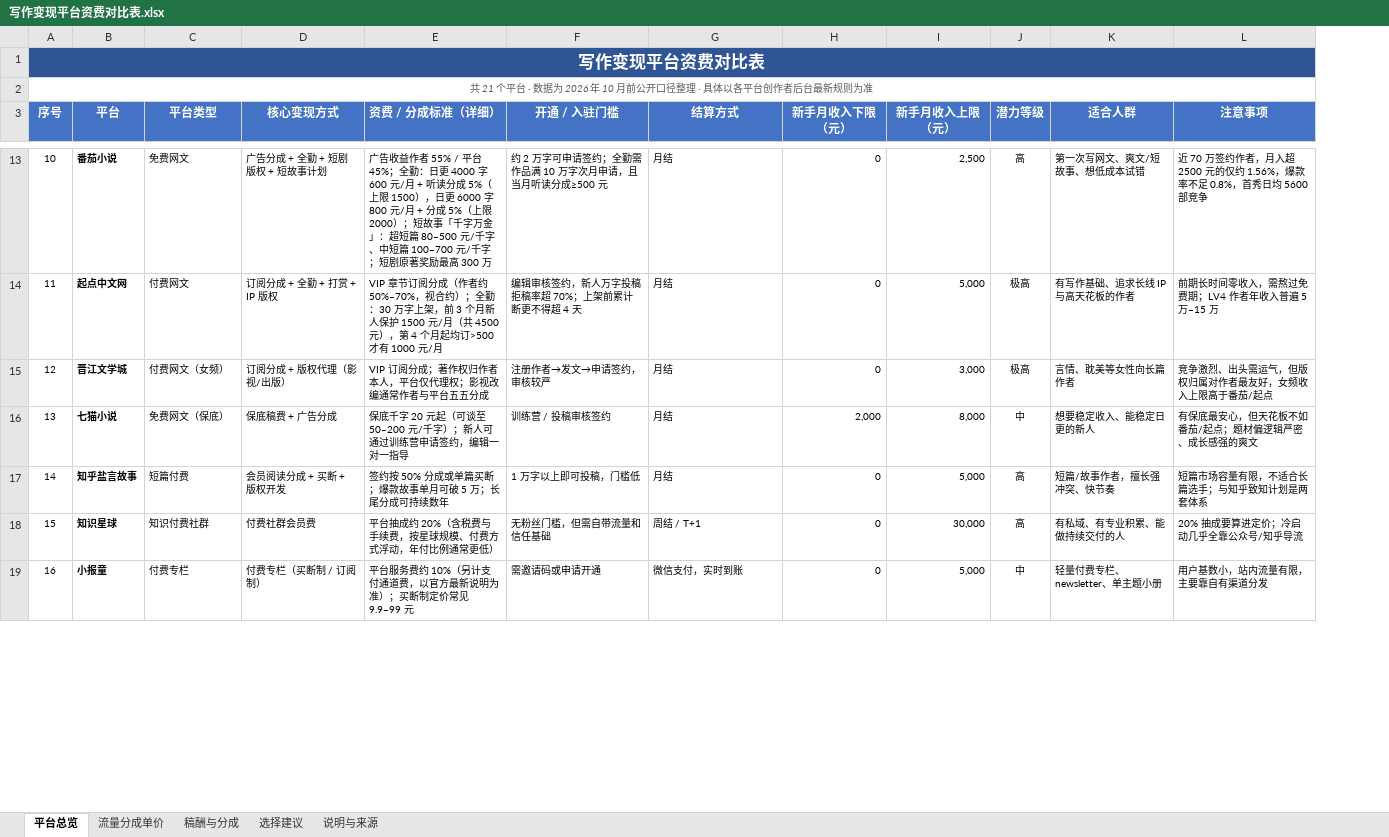
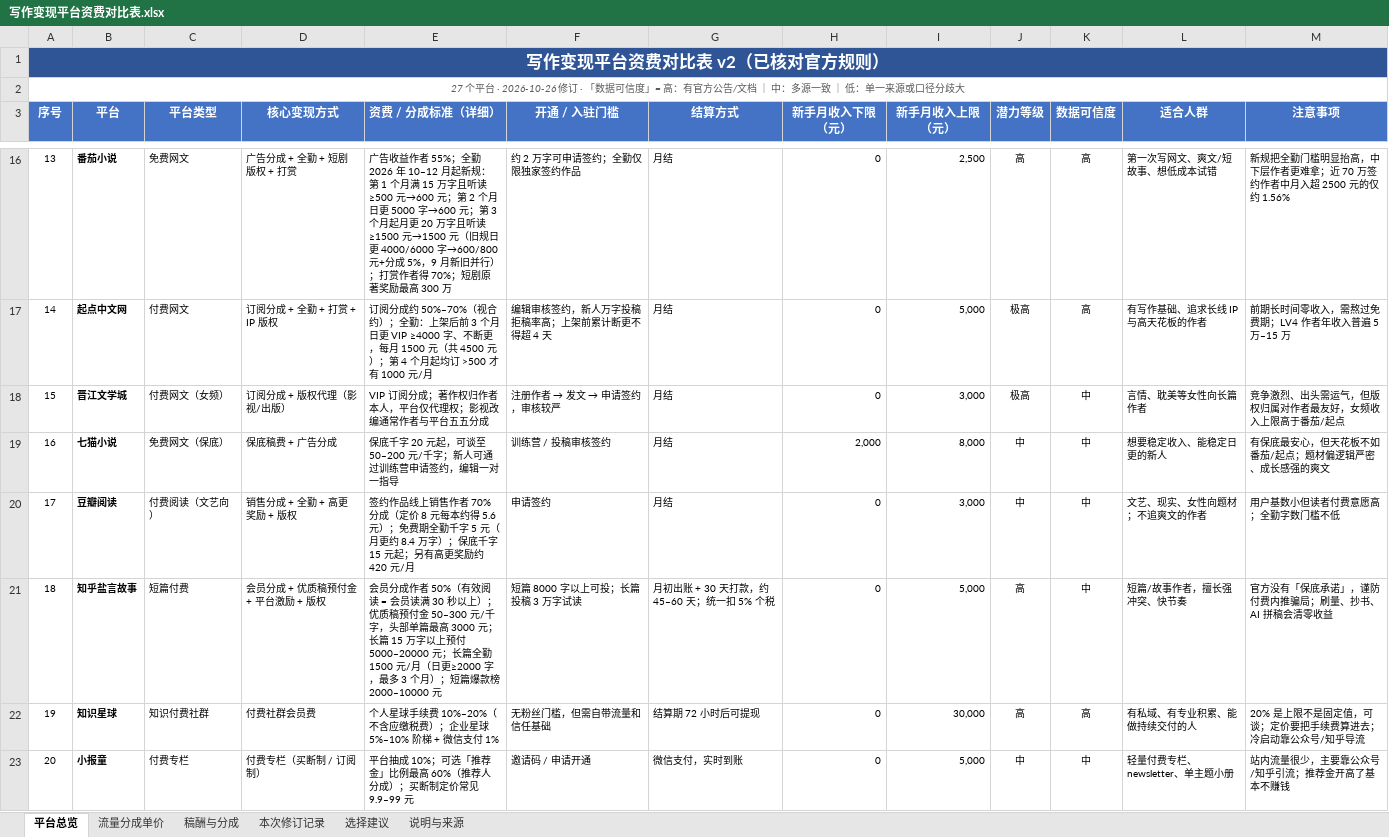
Before and after one commit to gztcode/writing-platform-income-report, an Excel workbook: 写作变现平台资费对比表.xlsx, sheet 平台总览, drawn as a sheet; only a part is shown, gaps mark what is left out; values as stored, in another font and other column widths than the file's, no borders; conditional formats not drawn; addresses are those after the commit; the diff covers the shown part only; the diff names each change by its address in the sheet, - before the commit and + after, or states it on an @@ line.

Commit message:
v2：核对官方规则，修正 4 处错误，新增 6 个平台与「数据可信度」字段

```diff
--- a/写作变现平台资费对比表.xlsx (sheet 平台总览)
+++ b/写作变现平台资费对比表.xlsx (sheet 平台总览)
+sheet tab: 本次修订记录
+column K (数据可信度), rows 16-19: 高 | 高 | 中 | 中; rows 21-23: 中 | 高 | 中
@@ column A (序号) renumbered from row 1 down @@
-D16 (核心变现方式): 广告分成 + 全勤 + 短剧版权 + 短故事计划
+D16 (核心变现方式): 广告分成 + 全勤 + 短剧版权 + 打赏
-E16 (资费 / 分成标准（详细）): …作者 55% / 平台 45%；全勤：日更 4000 字 600 元/月 + 听读分成 5%（上限 1500），日更 6000 字 800 元/月 + 分成 5%（上限 2000）；短故事「千字万金」：超短篇 80–500 元/千字、中短篇 100–700 元/千字；短剧原…
+E16 (资费 / 分成标准（详细）): …作者 55%；全勤 2026 年 10–12 月起新规：第 1 个月满 15 万字且听读≥500 元→600 元；第 2 个月日更 5000 字→600 元；第 3 个月起月更 20 万字且听读≥1500 元→1500 元（旧规日更 4000/6000 字→600/800 元+分成 5%，9 月新旧并行）；打赏作者得 70%；短剧原…
-F16 (开通 / 入驻门槛): 约 2 万字可申请签约；全勤需作品满 10 万字次月申请，且当月听读分成≥500 元
+F16 (开通 / 入驻门槛): 约 2 万字可申请签约；全勤仅限独家签约作品
-M16 (注意事项): 近 70 万签约作者，月入超 2500 元的仅约 1.56%，爆款率不足 0.8%，首秀日均 5600 部竞争
+M16 (注意事项): 新规把全勤门槛明显抬高，中下层作者更难拿；近 70 万签约作者中月入超 2500 元的仅约 1.56%
-E17 (资费 / 分成标准（详细）): VIP 章节订阅分成（作者约 50%–70%，视合约）；全勤：30 万字上架，前 3 个月新人保护 1500 元/月（共 4500 元），第 4 个月起均订>500 才有…
+E17 (资费 / 分成标准（详细）): 订阅分成约 50%–70%（视合约）；全勤：上架后前 3 个月日更 VIP ≥4000 字、不断更，每月 1500 元（共 4500 元）；第 4 个月起均订 >500 才有…
-F17 (开通 / 入驻门槛): 编辑审核签约，新人万字投稿拒稿率超 70%；上架前累计断更不得超 4 天
+F17 (开通 / 入驻门槛): 编辑审核签约，新人万字投稿拒稿率高；上架前累计断更不得超 4 天
@@ F18 (开通 / 入驻门槛): 注册作者→发文→申请签约，审核较严 → 注册作者 → 发文 → 申请签约，审核较严 @@
-E19 (资费 / 分成标准（详细）): …20 元起（可谈至 50–200 元/千字）；新人可…
+E19 (资费 / 分成标准（详细）): …20 元起，可谈至 50–200 元/千字；新人可…
+row 20: 17 | 豆瓣阅读 | 付费阅读（文艺向） | 销售分成 + 全勤 + 高更奖励 + 版权 | 签约作品线上销售作者 70% 分成（定价 8 元每本约得 5.6 元）；免费期全勤千字 5 元（月更约 8.4 万字）；保底千字 15 元起；另有高更奖励约 420 元/月 | 申请签约 | 月结 | 0 | 3,000 | 中 | 中 | 文艺、现实、女性向题材；不追爽文的作者 | 用户基数小但读者付费意愿高；全勤字数门槛不低
-D21 (核心变现方式): 会员阅读分成 + 买断 + 版权开发
+D21 (核心变现方式): 会员分成 + 优质稿预付金 + 平台激励 + 版权
-E21 (资费 / 分成标准（详细）): 签约按 50% 分成或单篇买断；爆款故事单月可破 5 万；长尾分成可持续数年
+E21 (资费 / 分成标准（详细）): 会员分成作者 50%（有效阅读 = 会员读满 30 秒以上）；优质稿预付金 50–300 元/千字，头部单篇最高 3000 元；长篇 15 万字以上预付 5000–20000 元；长篇全勤 1500 元/月（日更≥2000 字，最多 3 个月）；短篇爆款榜 2000–10000 元
-F21 (开通 / 入驻门槛): 1 万字以上即可投稿，门槛低
+F21 (开通 / 入驻门槛): 短篇 8000 字以上可投；长篇投稿 3 万字试读
-G21 (结算方式): 月结
+G21 (结算方式): 月初出账 + 30 天打款，约 45–60 天；统一扣 5% 个税
-M21 (注意事项): 短篇市场容量有限，不适合长篇选手；与知乎致知计划是两套体系
+M21 (注意事项): 官方没有「保底承诺」，谨防付费内推骗局；刷量、抄书、AI 拼稿会清零收益
-E22 (资费 / 分成标准（详细）): 平台抽成约 20%（含税费与手续费，按星球规模、付费方式浮动，年付比例通常更低）
+E22 (资费 / 分成标准（详细）): 个人星球手续费 10%–20%（不含应缴税费）；企业星球 5%–10% 阶梯 + 微信支付 1%
-G22 (结算方式): 周结 / T+1
+G22 (结算方式): 结算期 72 小时后可提现
-M22 (注意事项): 20% 抽成要算进定价；冷启动几乎全靠公众号/知乎导流
+M22 (注意事项): 20% 是上限不是固定值，可谈；定价要把手续费算进去；冷启动靠公众号/知乎导流
-E23 (资费 / 分成标准（详细）): 平台服务费约 10%（另计支付通道费，以官方最新说明为准）；买断…
+E23 (资费 / 分成标准（详细）): 平台抽成 10%；可选「推荐金」比例最高 60%（推荐人分成）；买断…
-F23 (开通 / 入驻门槛): 需邀请码或申请开通
+F23 (开通 / 入驻门槛): 邀请码 / 申请开通
-M23 (注意事项): 用户基数小，站内流量有限，主要靠自有渠道分发
+M23 (注意事项): 站内流量很少，主要靠公众号/知乎引流；推荐金开高了基本不赚钱
```
Also changed, not shown: 7 added rows, 2 removed rows and 28 edited cells elsewhere in this sheet, sheet 说明与来源, sheet 稿酬与分成, sheet 流量分成单价, sheet 选择建议, charts or pictures, 1 other file.
